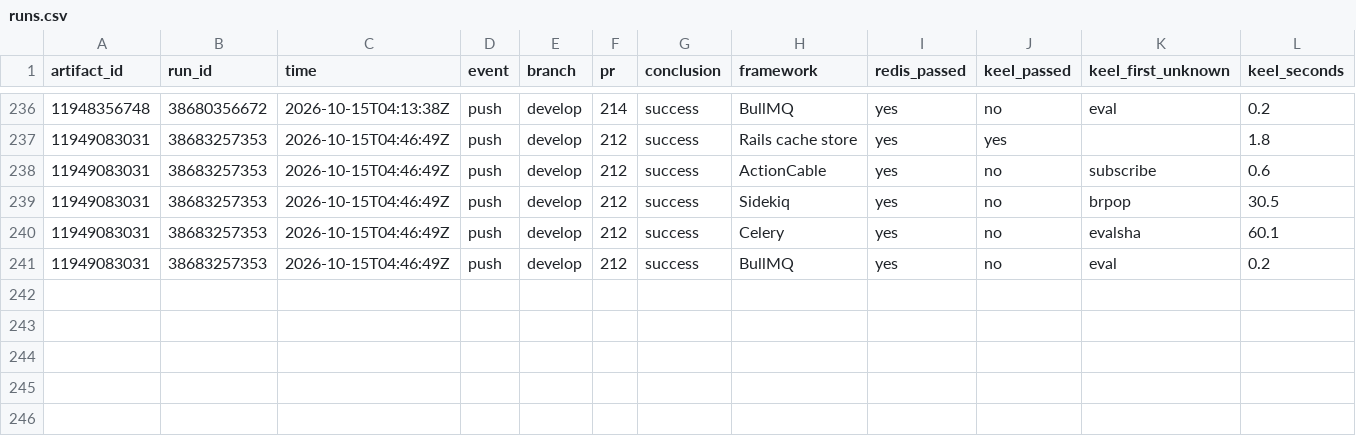
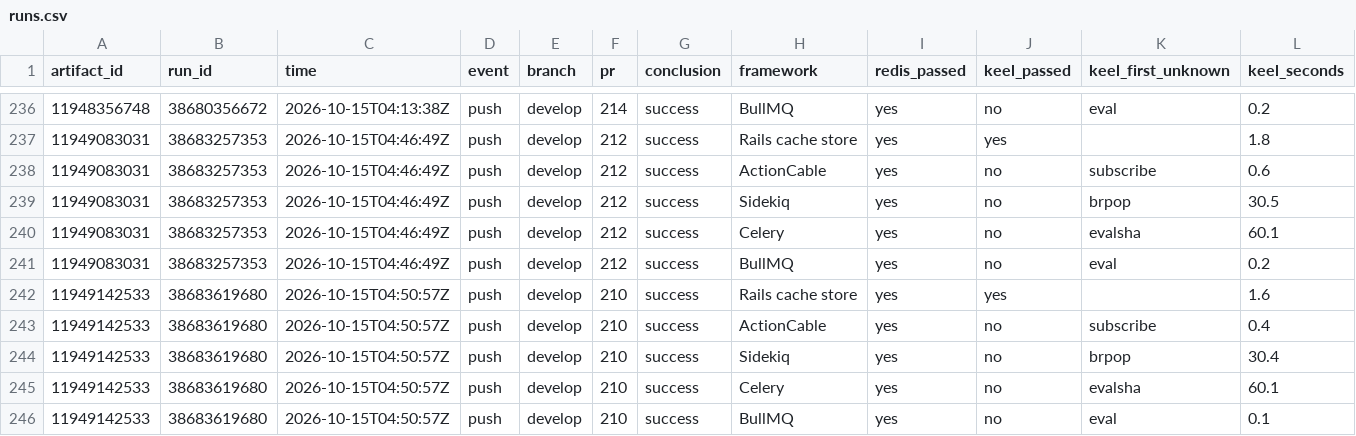
Before and after one commit to brandopakel/keel, a CSV file: frameworks/runs.csv, drawn as a sheet; only a part is shown, gaps mark what is left out; rows hold the shown columns only; the diff names each change by its address in the sheet, - before the commit and + after, or states it on an @@ line.

```diff
--- a/frameworks/runs.csv
+++ b/frameworks/runs.csv
+row 242: 11949142533 | 38683619680 | 2026-10-15T04:50:57Z | push | develop | 210 | success | Rails cache store | yes | yes |  | 1.6
+row 243: 11949142533 | 38683619680 | 2026-10-15T04:50:57Z | push | develop | 210 | success | ActionCable | yes | no | subscribe | 0.4
+row 244: 11949142533 | 38683619680 | 2026-10-15T04:50:57Z | push | develop | 210 | success | Sidekiq | yes | no | brpop | 30.4
+row 245: 11949142533 | 38683619680 | 2026-10-15T04:50:57Z | push | develop | 210 | success | Celery | yes | no | evalsha | 60.1
+row 246: 11949142533 | 38683619680 | 2026-10-15T04:50:57Z | push | develop | 210 | success | BullMQ | yes | no | eval | 0.1
```
Also changed, not shown: frameworks/latest.csv.
